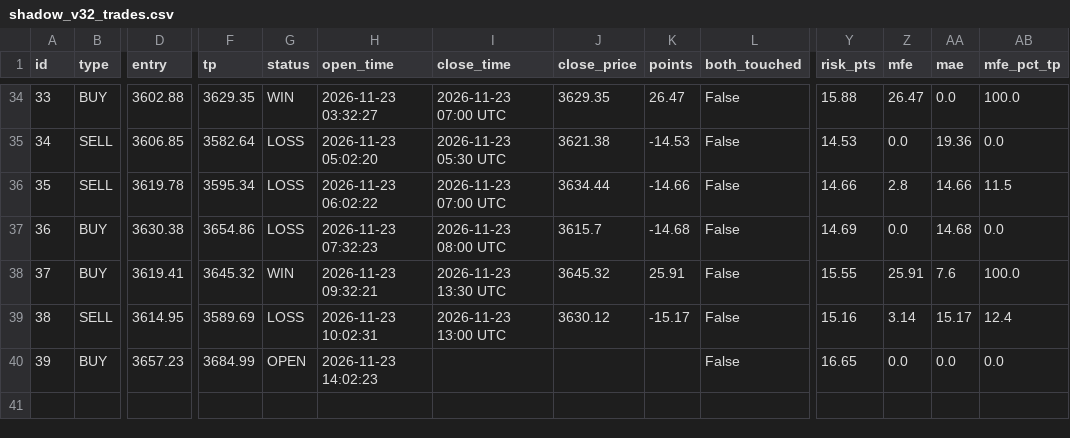
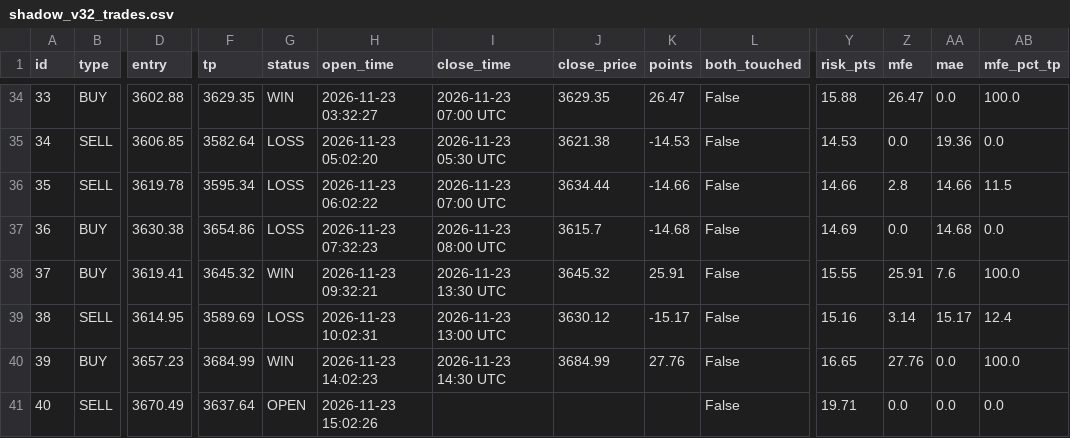
Before and after one commit to anouarbenmohamed-ui/gold-shadow, a CSV file: shadow_data/shadow_v32_trades.csv, drawn as a sheet; only a part is shown, gaps mark what is left out; rows hold the shown columns only; the diff names each change by its address in the sheet, - before the commit and + after, or states it on an @@ line.

Commit message:
shadow update

```diff
--- a/shadow_data/shadow_v32_trades.csv
+++ b/shadow_data/shadow_v32_trades.csv
-G40 (status): OPEN
+G40 (status): WIN
-I40 (close_time): (empty)
+I40 (close_time): 2026-11-23 14:30 UTC
-J40 (close_price): (empty)
+J40 (close_price): 3684.99
-K40 (points): (empty)
+K40 (points): 27.76
-Z40 (mfe): 0.0
+Z40 (mfe): 27.76
-AB40 (mfe_pct_tp): 0.0
+AB40 (mfe_pct_tp): 100.0
+row 41: 40 | SELL | 3670.49 | 3637.64 | OPEN | 2026-11-23 15:02:26 |  |  |  | False | 19.71 | 0.0 | 0.0 | 0.0
```
Also changed, not shown: 2 other files.
